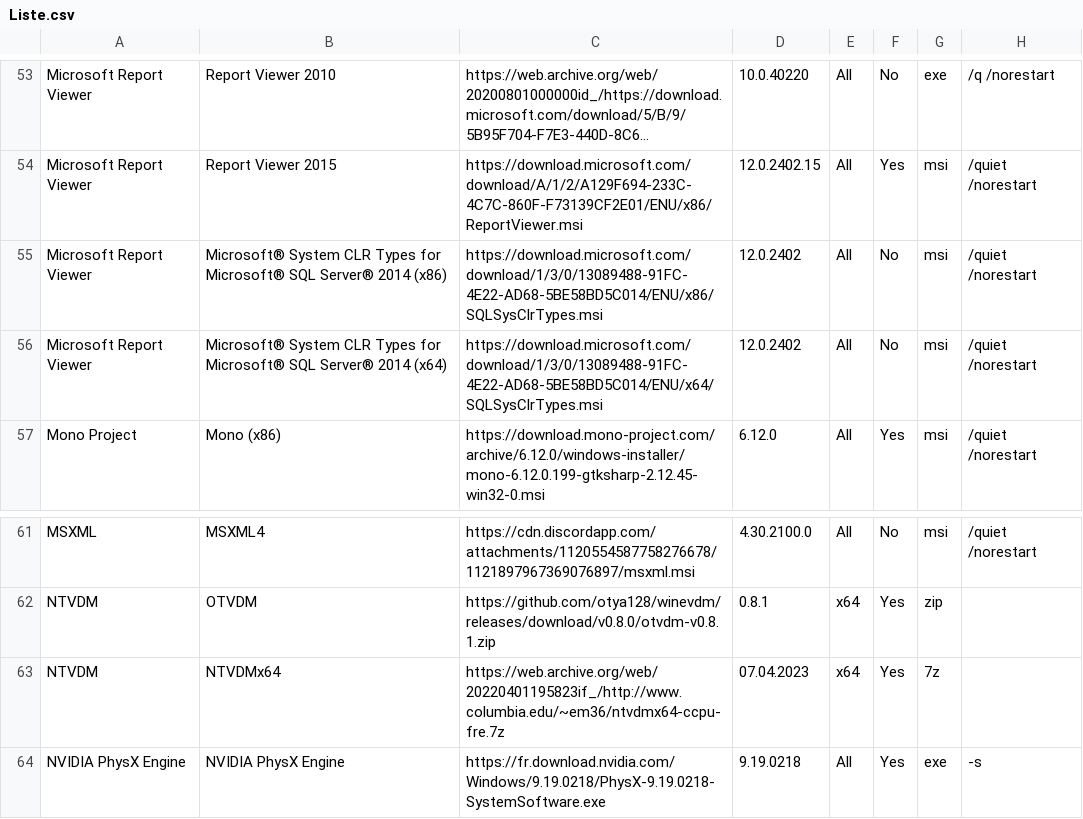
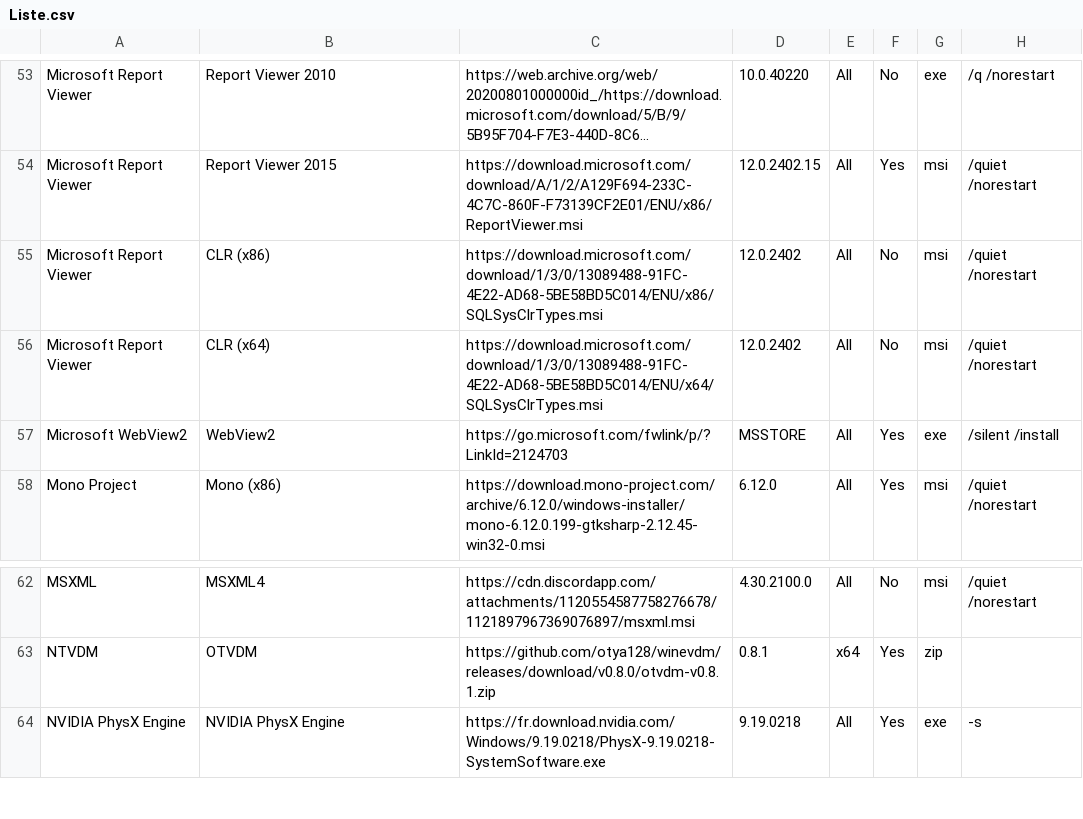
Before and after one commit to LudoLud/RuntimesPatcher, a CSV file: Liste.csv, drawn as a sheet; only a part is shown, gaps mark what is left out; long unchanged cells end in …; removed rows and columns are numbered as before the commit, all else as after; the diff names each change by its address in the sheet, - before the commit and + after, or states it on an @@ line.

Commit message:
Update Liste.csv

```diff
--- a/Liste.csv
+++ b/Liste.csv
-B55: Microsoft® System CLR Types for Microsoft® SQL Server® 2014 (x86)
+B55: CLR (x86)
-B56: Microsoft® System CLR Types for Microsoft® SQL Server® 2014 (x64)
+B56: CLR (x64)
+row 57: Microsoft WebView2 | WebView2 | https://go.microsoft.com/fwlink/p/?LinkId=2124703 | MSSTORE | All | Yes | exe | /silent /install
-row 63: NTVDM | NTVDMx64 | https://web.archive.org/web/20220401195823if_/http://www.columbia.edu/~em36/ntvdmx64-ccpu-fre.7z | 07.04.2023 | x64 | Yes | 7z
```
